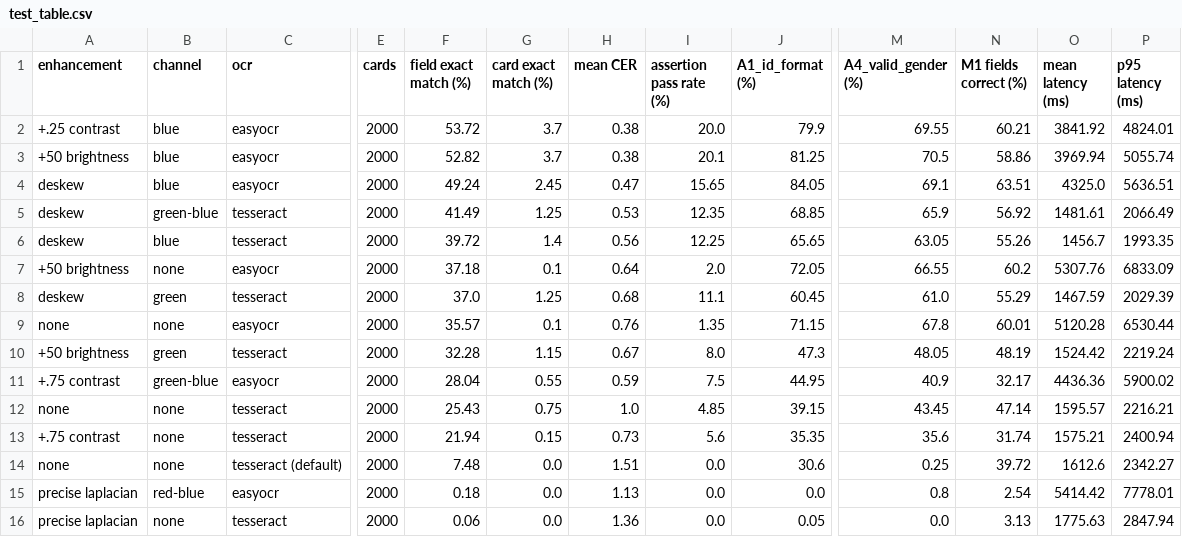
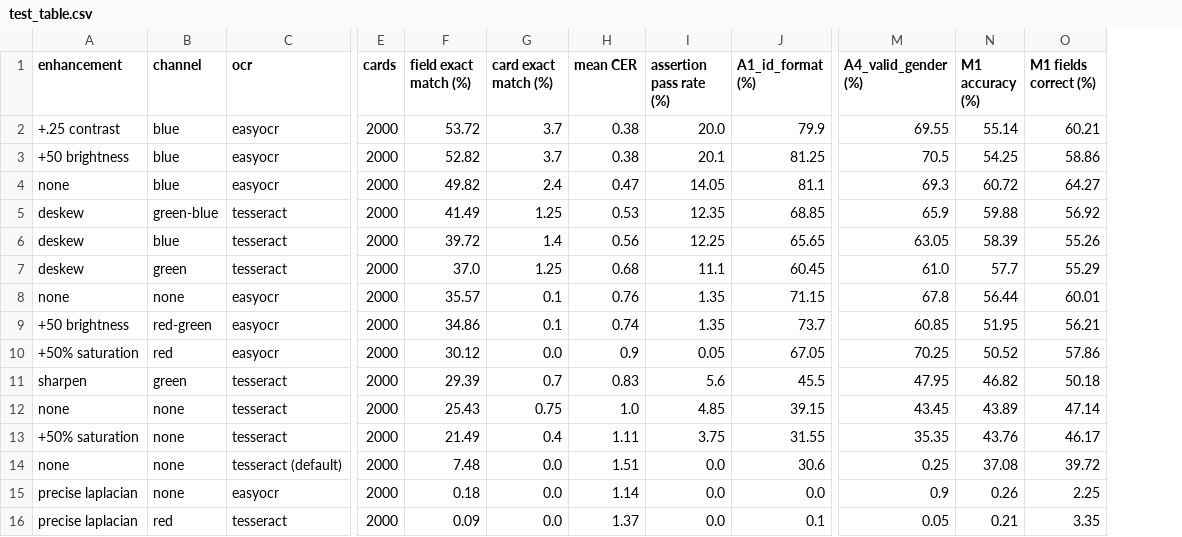
Before and after one commit to ashleyogorman/ICP_Milestone_2, a CSV file: results/test_table.csv, drawn as a sheet; only a part is shown, gaps mark what is left out; removed rows and columns are numbered as before the commit, all else as after; rows hold the shown columns only; the diff names each change by its address in the sheet, - before the commit and + after, or states it on an @@ line.

```diff
--- a/results/test_table.csv
+++ b/results/test_table.csv
+column N (M1 accuracy (%)), rows 2-3: 55.14 | 54.25; rows 5-8: 59.88 | 58.39 | 57.7 | 56.44; row 12: 43.89; rows 14-16: 37.08 | 0.26 | 0.21
-column O (mean latency (ms)), rows 2-3: 3841.92 | 3969.94; rows 5-6: 1481.61 | 1456.7; rows 8-9: 1467.59 | 5120.28; row 12: 1595.57; rows 14-16: 1612.6 | 5414.42 | 1775.63
-column P (p95 latency (ms)), rows 2-3: 4824.01 | 5055.74; rows 5-6: 2066.49 | 1993.35; rows 8-9: 2029.39 | 6530.44; row 12: 2216.21; rows 14-16: 2342.27 | 7778.01 | 2847.94
-row 4: deskew | blue | easyocr | 2000 | 49.24 | 2.45 | 0.47 | 15.65 | 84.05 | 69.1 | 63.51 | 4325.0 | 5636.51
+row 4: none | blue | easyocr | 2000 | 49.82 | 2.4 | 0.47 | 14.05 | 81.1 | 69.3 | 60.72 | 64.27
-row 7: +50 brightness | none | easyocr | 2000 | 37.18 | 0.1 | 0.64 | 2.0 | 72.05 | 66.55 | 60.2 | 5307.76 | 6833.09
-row 10: +50 brightness | green | tesseract | 2000 | 32.28 | 1.15 | 0.67 | 8.0 | 47.3 | 48.05 | 48.19 | 1524.42 | 2219.24
-row 11: +.75 contrast | green-blue | easyocr | 2000 | 28.04 | 0.55 | 0.59 | 7.5 | 44.95 | 40.9 | 32.17 | 4436.36 | 5900.02
+row 9: +50 brightness | red-green | easyocr | 2000 | 34.86 | 0.1 | 0.74 | 1.35 | 73.7 | 60.85 | 51.95 | 56.21
+row 10: +50% saturation | red | easyocr | 2000 | 30.12 | 0.0 | 0.9 | 0.05 | 67.05 | 70.25 | 50.52 | 57.86
+row 11: sharpen | green | tesseract | 2000 | 29.39 | 0.7 | 0.83 | 5.6 | 45.5 | 47.95 | 46.82 | 50.18
-row 13: +.75 contrast | none | tesseract | 2000 | 21.94 | 0.15 | 0.73 | 5.6 | 35.35 | 35.6 | 31.74 | 1575.21 | 2400.94
+row 13: +50% saturation | none | tesseract | 2000 | 21.49 | 0.4 | 1.11 | 3.75 | 31.55 | 35.35 | 43.76 | 46.17
-B15 (channel): red-blue
+B15 (channel): none
-H15 (mean CER): 1.13
+H15 (mean CER): 1.14
-M15 (A4_valid_gender (%)): 0.8
+M15 (A4_valid_gender (%)): 0.9
-O15 (M1 fields correct (%)): 2.54
+O15 (M1 fields correct (%)): 2.25
-B16 (channel): none
+B16 (channel): red
-F16 (field exact match (%)): 0.06
+F16 (field exact match (%)): 0.09
-H16 (mean CER): 1.36
+H16 (mean CER): 1.37
-J16 (A1_id_format (%)): 0.05
+J16 (A1_id_format (%)): 0.1
-M16 (A4_valid_gender (%)): 0.0
+M16 (A4_valid_gender (%)): 0.05
-O16 (M1 fields correct (%)): 3.13
+O16 (M1 fields correct (%)): 3.35
```
Also changed, not shown: results/dev_table.csv, results/test_assertion_vs_accuracy.csv, 7 other files.
